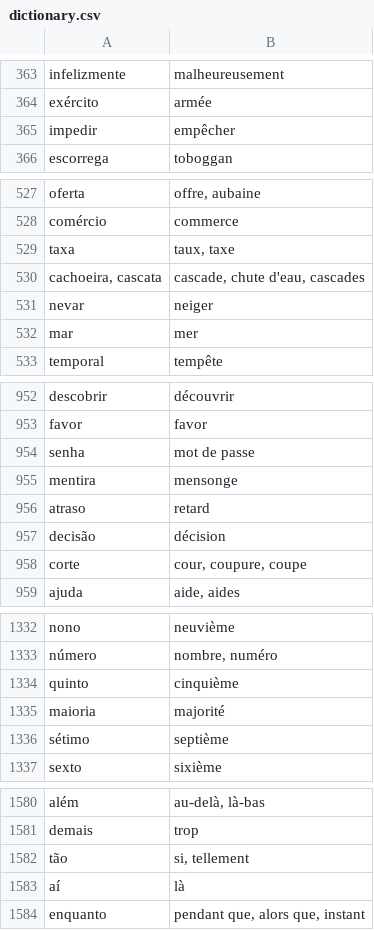
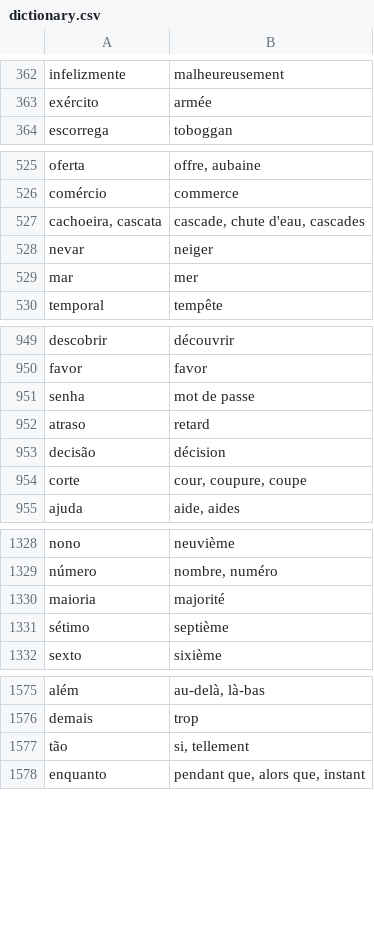
Before and after one commit to fgiannesini/Reminder, a CSV file: src/main/resources/dictionary.csv, drawn as a sheet; only a part is shown, gaps mark what is left out; the diff covers the shown part only; the diff names each change by its address in the sheet, - before the commit and + after, or states it on an @@ line.

```diff
--- a/src/main/resources/dictionary.csv
+++ b/src/main/resources/dictionary.csv
-row 365: impedir | empêcher
-row 529: taxa | taux, taxe
-row 955: mentira | mensonge
-row 1334: quinto | cinquième
-row 1583: aí | là
```
Also changed, not shown: 12 removed rows and 14 edited cells elsewhere in this file.
